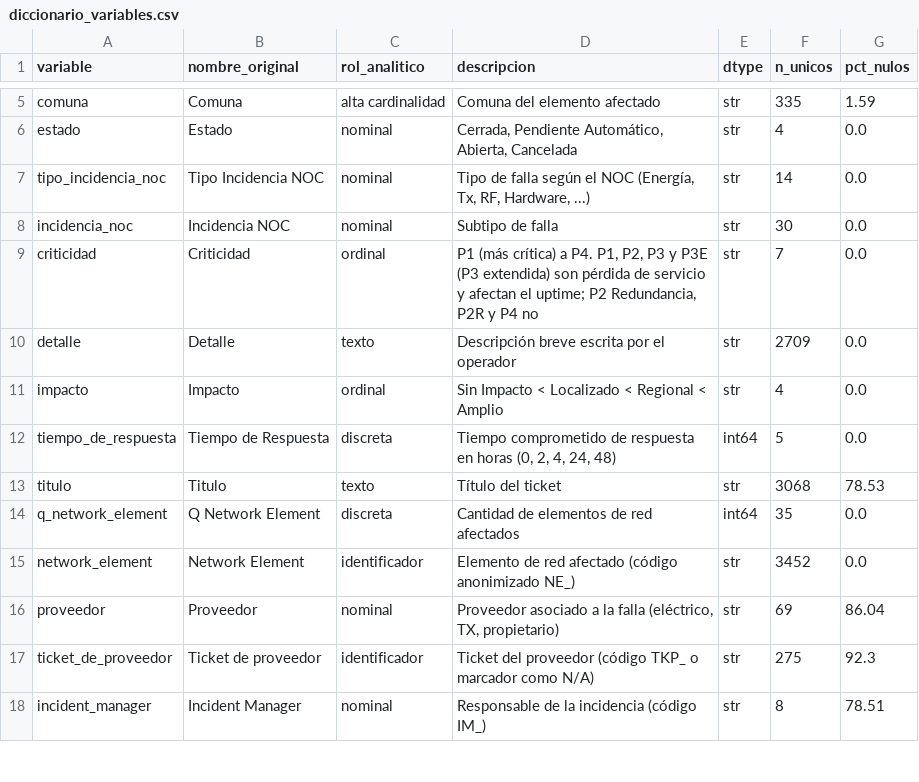
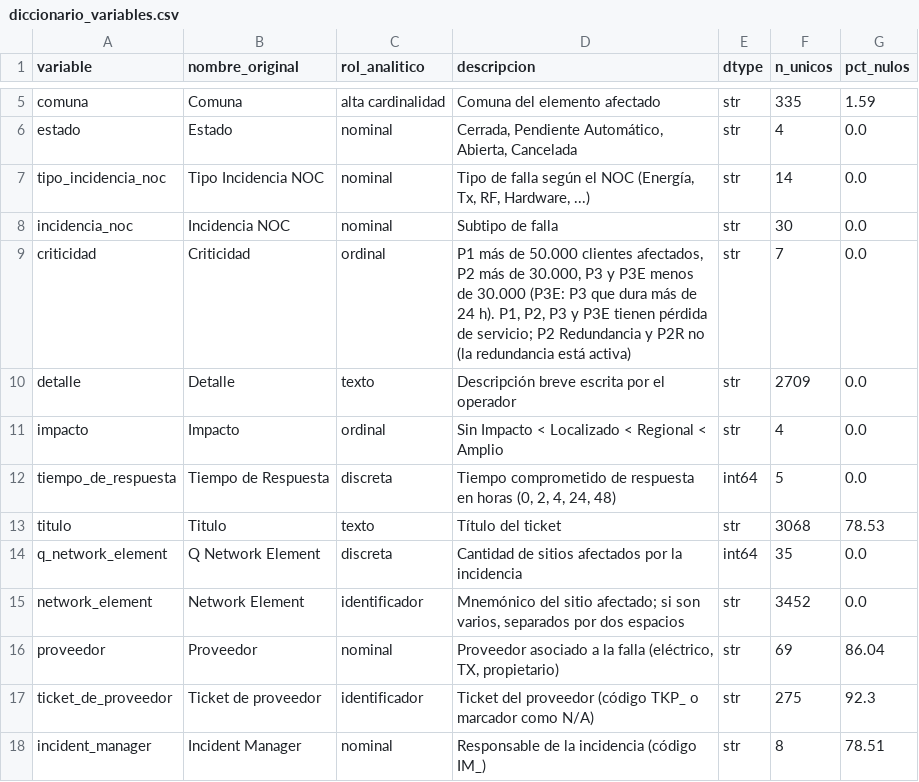
Before and after one commit to edgararciav-cpu/mcdi500-grupo6, a CSV file: docs/diccionario_variables.csv, drawn as a sheet; only a part is shown, gaps mark what is left out.

Commit message:
fix: guarda las salidas de F1 y F2 ejecutados con los mnemónicos reales

```diff
--- a/docs/diccionario_variables.csv
+++ b/docs/diccionario_variables.csv
@@ -8,3 +8,3 @@ tipo_incidencia_noc,Tipo Incidencia NOC,nominal,"Tipo de falla según el NOC (En
 incidencia_noc,Incidencia NOC,nominal,Subtipo de falla,str,30,0.0
-criticidad,Criticidad,ordinal,"P1 (más crítica) a P4. P1, P2, P3 y P3E (P3 extendida) son pérdida de servicio y afectan el uptime; P2 Redundancia, P2R y P4 no",str,7,0.0
+criticidad,Criticidad,ordinal,"P1 más de 50.000 clientes afectados, P2 más de 30.000, P3 y P3E menos de 30.000 (P3E: P3 que dura más de 24 h). P1, P2, P3 y P3E tienen pérdida de servicio; P2 Redundancia y P2R no (la redundancia está activa)",str,7,0.0
 detalle,Detalle,texto,Descripción breve escrita por el operador,str,2709,0.0
@@ -13,4 +13,4 @@ tiempo_de_respuesta,Tiempo de Respuesta,discreta,"Tiempo comprometido de respues
 titulo,Titulo,texto,Título del ticket,str,3068,78.53
-q_network_element,Q Network Element,discreta,Cantidad de elementos de red afectados,int64,35,0.0
-network_element,Network Element,identificador,Elemento de red afectado (código anonimizado NE_),str,3452,0.0
+q_network_element,Q Network Element,discreta,Cantidad de sitios afectados por la incidencia,int64,35,0.0
+network_element,Network Element,identificador,"Mnemónico del sitio afectado; si son varios, separados por dos espacios",str,3452,0.0
 proveedor,Proveedor,nominal,"Proveedor asociado a la falla (eléctrico, TX, propietario)",str,69,86.04
```
Also changed, not shown: docs/diccionario_modelo.csv, docs/vinculacion_mapa_conceptual.csv, 7 other files.
